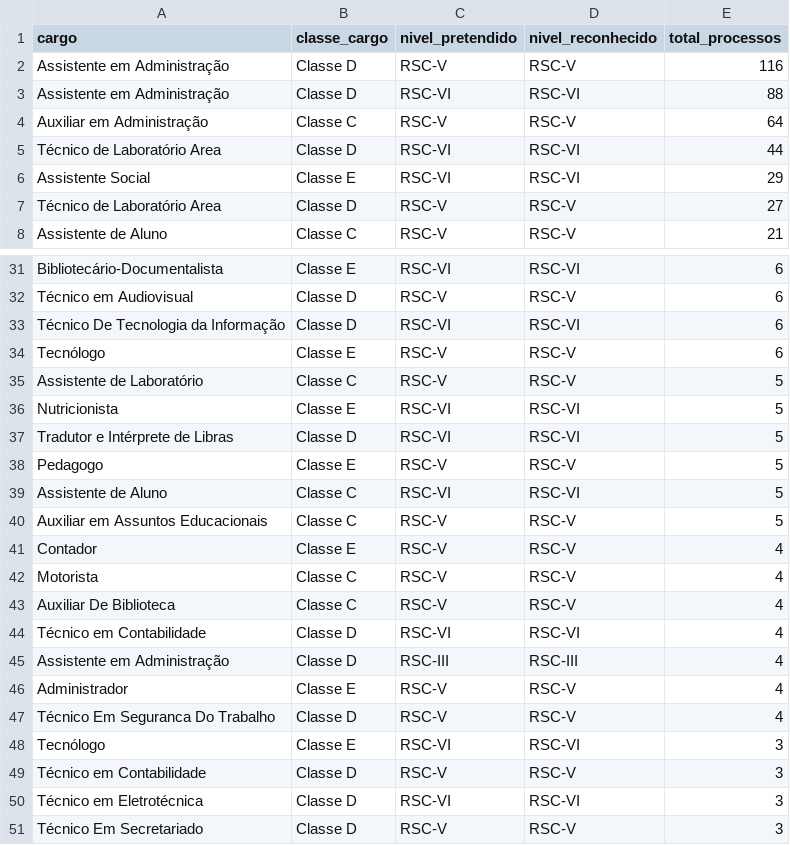
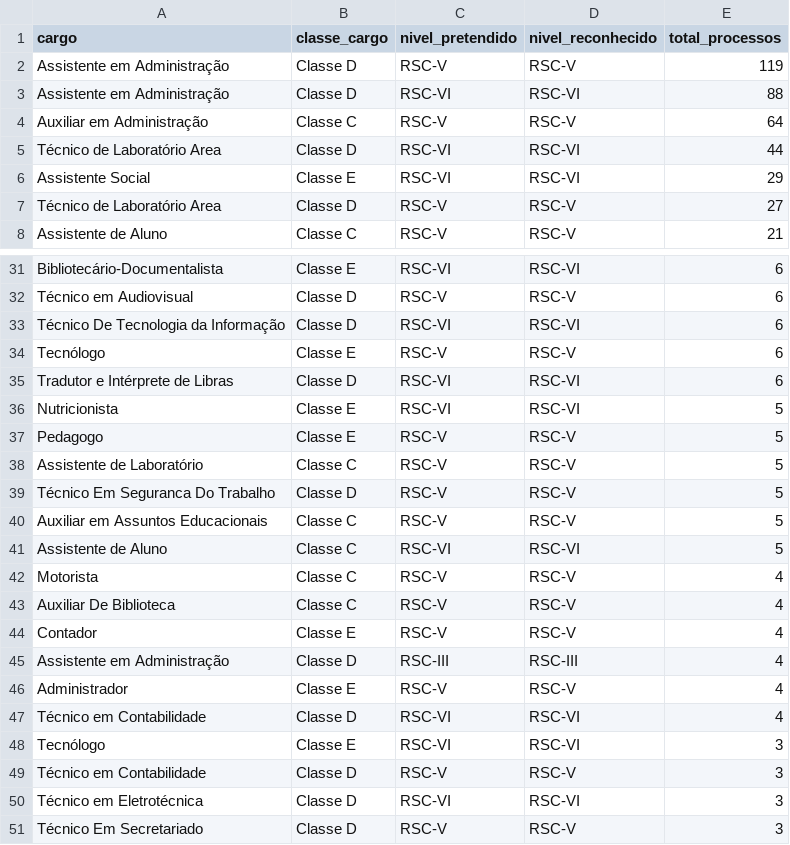
Before and after one commit to kelsoncm/memoriais-avaliados, a CSV file: docs/data/agg_cargo_nivel.csv, drawn as a sheet; only a part is shown, gaps mark what is left out; the diff covers the shown part only.

```diff
--- a/docs/data/agg_cargo_nivel.csv
+++ b/docs/data/agg_cargo_nivel.csv
@@ -1,3 +1,3 @@
 cargo,classe_cargo,nivel_pretendido,nivel_reconhecido,total_processos
-Assistente em Administração,Classe D,RSC-V,RSC-V,116
+Assistente em Administração,Classe D,RSC-V,RSC-V,119
 Assistente em Administração,Classe D,RSC-VI,RSC-VI,88
@@ -34,15 +34,15 @@ Técnico De Tecnologia da Informação,Classe D,RSC-VI,RSC-VI,6
 Tecnólogo,Classe E,RSC-V,RSC-V,6
+Tradutor e Intérprete de Libras,Classe D,RSC-VI,RSC-VI,6
+Nutricionista,Classe E,RSC-VI,RSC-VI,5
+Pedagogo,Classe E,RSC-V,RSC-V,5
 Assistente de Laboratório,Classe C,RSC-V,RSC-V,5
-Nutricionista,Classe E,RSC-VI,RSC-VI,5
-Tradutor e Intérprete de Libras,Classe D,RSC-VI,RSC-VI,5
-Pedagogo,Classe E,RSC-V,RSC-V,5
+Técnico Em Seguranca Do Trabalho,Classe D,RSC-V,RSC-V,5
+Auxiliar em Assuntos Educacionais,Classe C,RSC-V,RSC-V,5
 Assistente de Aluno,Classe C,RSC-VI,RSC-VI,5
-Auxiliar em Assuntos Educacionais,Classe C,RSC-V,RSC-V,5
-Contador,Classe E,RSC-V,RSC-V,4
 Motorista,Classe C,RSC-V,RSC-V,4
 Auxiliar De Biblioteca,Classe C,RSC-V,RSC-V,4
-Técnico em Contabilidade,Classe D,RSC-VI,RSC-VI,4
+Contador,Classe E,RSC-V,RSC-V,4
 Assistente em Administração,Classe D,RSC-III,RSC-III,4
 Administrador,Classe E,RSC-V,RSC-V,4
-Técnico Em Seguranca Do Trabalho,Classe D,RSC-V,RSC-V,4
+Técnico em Contabilidade,Classe D,RSC-VI,RSC-VI,4
 Tecnólogo,Classe E,RSC-VI,RSC-VI,3
```
Also changed, not shown: 1 added row, 1 removed row, 4 moved rows and 2 edited cells elsewhere in this file, docs/data/agg_campus_mes.csv, docs/data/fato_anonimo.csv, 2 other files.
